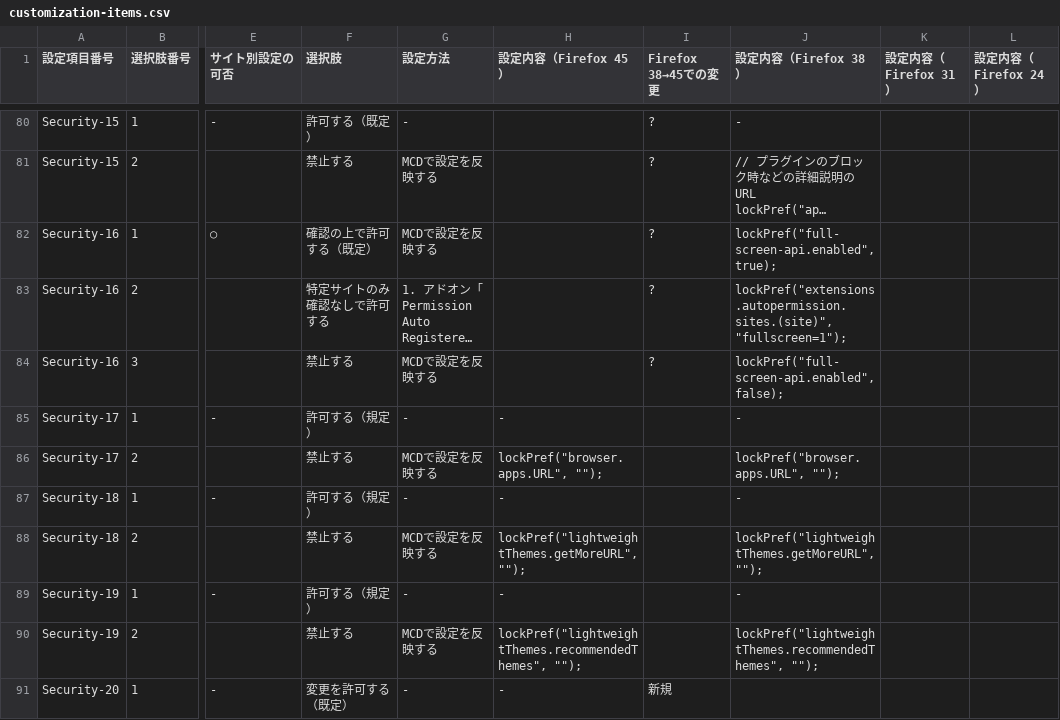
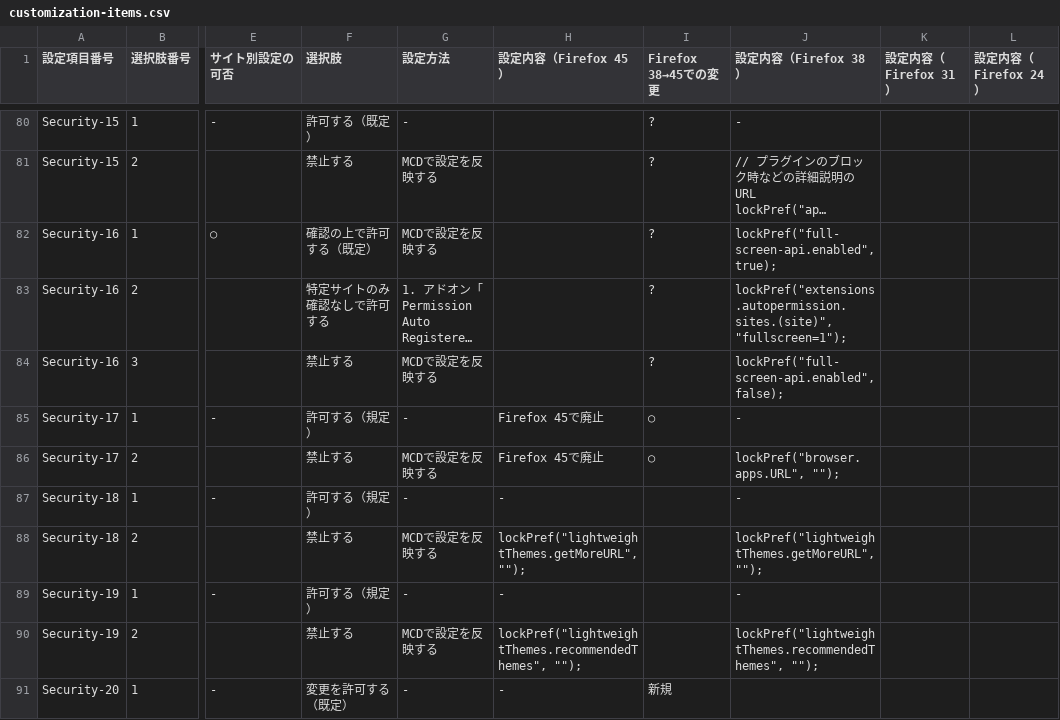
Before and after one commit to isabella232/firefox-support-common, a CSV file: configuration-sheets/customization-items.csv, drawn as a sheet; only a part is shown, gaps mark what is left out; long unchanged cells end in …; the diff names each change by its address in the sheet, - before the commit and + after, or states it on an @@ line.

```diff
--- a/configuration-sheets/customization-items.csv
+++ b/configuration-sheets/customization-items.csv
-H85 (設定内容（Firefox 45）): -
+H85 (設定内容（Firefox 45）): Firefox 45で廃止
-I85:I86 (Firefox 38→45での変更): (empty)
+I85:I86 (Firefox 38→45での変更): ○
-H86 (設定内容（Firefox 45）): lockPref("browser.apps.URL", "");
+H86 (設定内容（Firefox 45）): Firefox 45で廃止
```
Also changed, not shown: configuration-sheets/menuitem-shortcut-disable-items.csv.
